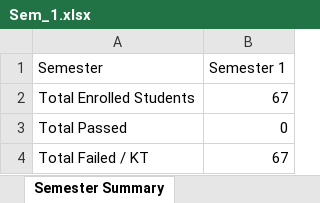
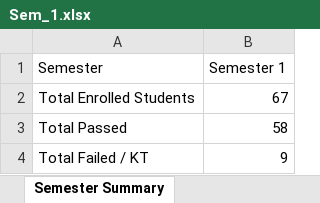
Before and after one commit to shivambandekar2526-png/data-extractor-analyzer, an Excel workbook: departments_data/excel/Artificial_Intelligence_and_Data_Science/21-22/Sem_1.xlsx, sheet Semester Summary, drawn as a sheet; values as stored, in another font and other column widths than the file's, no borders; the diff names each change by its address in the sheet, - before the commit and + after, or states it on an @@ line.

```diff
--- a/departments_data/excel/Artificial_Intelligence_and_Data_Science/21-22/Sem_1.xlsx (sheet Semester Summary)
+++ b/departments_data/excel/Artificial_Intelligence_and_Data_Science/21-22/Sem_1.xlsx (sheet Semester Summary)
-B3 (Semester 1): 0
+B3 (Semester 1): 58
-B4 (Semester 1): 67
+B4 (Semester 1): 9
```
Also changed, not shown: sheet Student Results, 11 other files.
